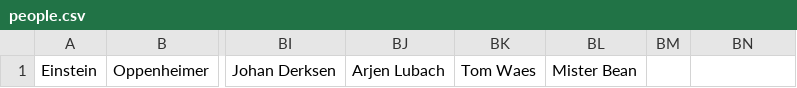
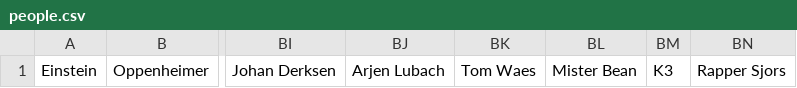
Before and after one commit to ThomasVersaevel/31seconds, a CSV file: src/assets/categories/people.csv, drawn as a sheet; only a part is shown, gaps mark what is left out; the diff names each change by its address in the sheet, - before the commit and + after, or states it on an @@ line.

```diff
--- a/src/assets/categories/people.csv
+++ b/src/assets/categories/people.csv
-BM1: (empty)
+BM1: K3
-BN1: (empty)
+BN1: Rapper Sjors
```
Also changed, not shown: src/assets/categories/boys.csv, src/assets/categories/words.csv, 3 other files.
